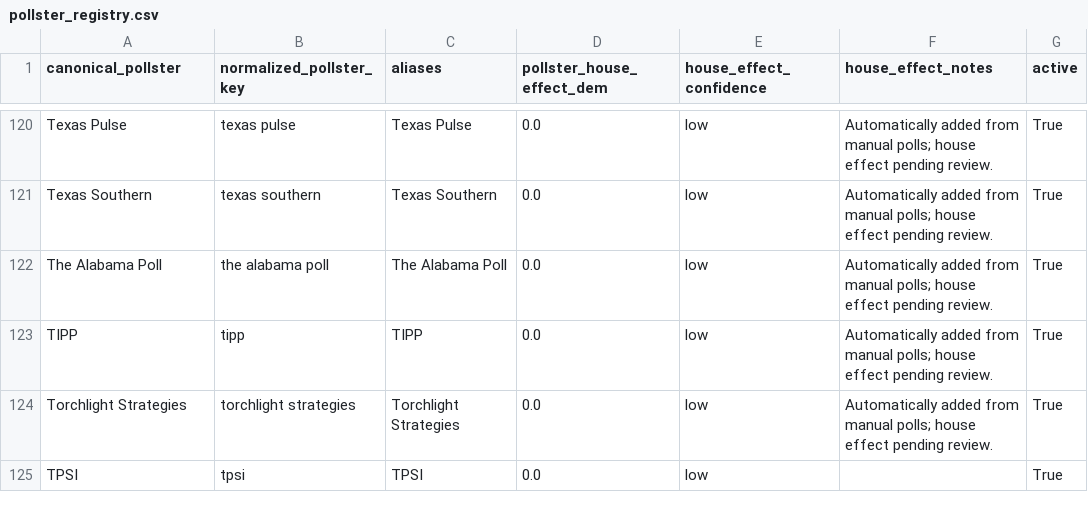
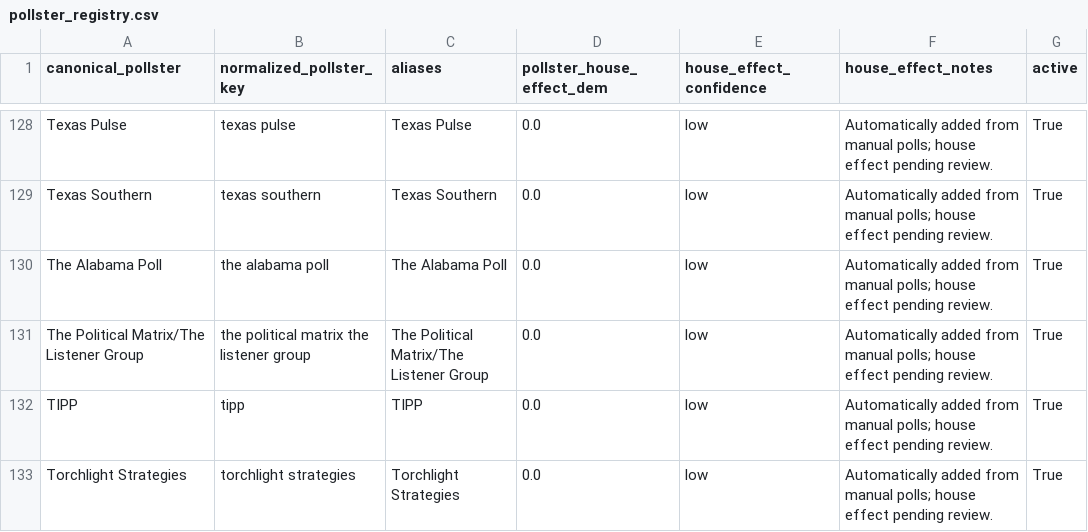
Before and after one commit to benyelin/2026-Senate-Model, a CSV file: inputs/pollster_registry.csv, drawn as a sheet; only a part is shown, gaps mark what is left out; the shorter side is filled out with more unchanged rows; the diff covers the shown part only; the diff names each change by its address in the sheet, - before the commit and + after, or states it on an @@ line.

```diff
--- a/inputs/pollster_registry.csv
+++ b/inputs/pollster_registry.csv
+row 131: The Political Matrix/The Listener Group | the political matrix the listener group | The Political Matrix/The Listener Group | 0.0 | low | Automatically added from manual polls; house effect pending review. | True
```
Also changed, not shown: 8 added rows elsewhere in this file, inputs/bayesian_update_generated.csv, inputs/race_inputs.csv, 17 other files.
